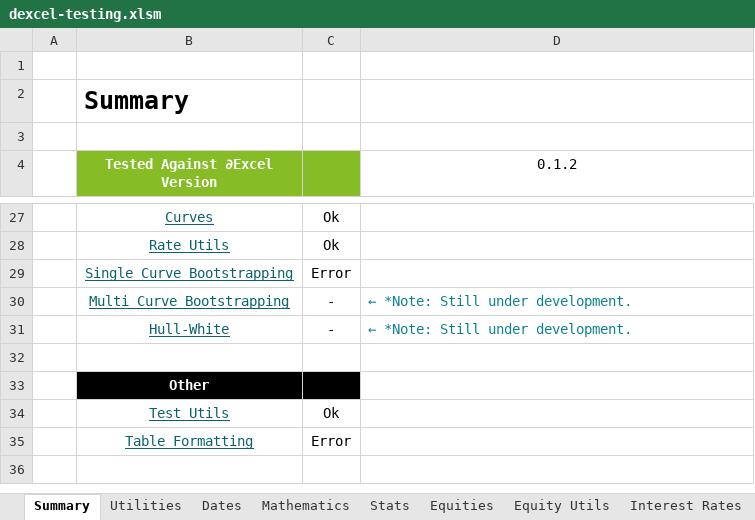
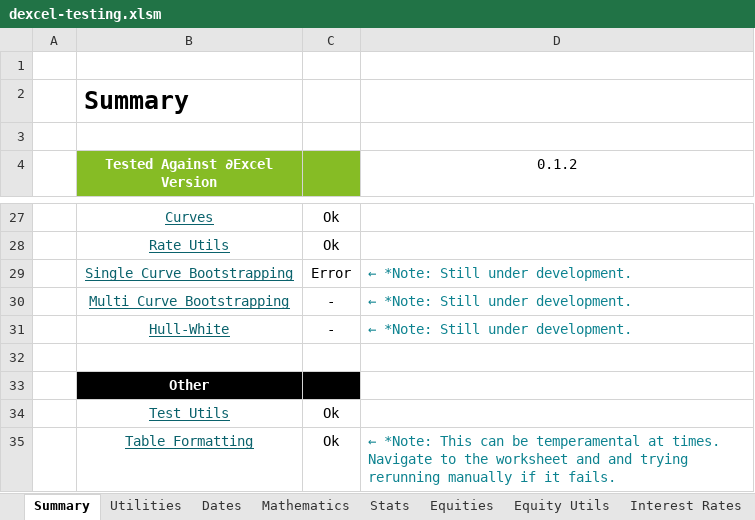
Before and after one commit to StormCollins/dExcel, an Excel workbook: dExcel/resources/workbooks/dexcel-testing.xlsm, sheet Summary, drawn as a sheet; only a part is shown, gaps mark what is left out; values as stored, in another font and other column widths than the file's, no borders; conditional formats not drawn; removed rows and columns are numbered as before the commit, all else as after; the diff names each change by its address in the sheet, - before the commit and + after, or states it on an @@ line.

```diff
--- a/dExcel/resources/workbooks/dexcel-testing.xlsm (sheet Summary)
+++ b/dExcel/resources/workbooks/dexcel-testing.xlsm (sheet Summary)
-D29 (0.1.2): (empty)
+D29 (0.1.2): ← *Note: Still under development.
-row 35:  | Table Formatting | Error
+row 35:  | Table Formatting | Ok | ← *Note: This can be temperamental at times. Navigate to the worksheet and and trying rerunning manually if it fails.
```
Also changed, not shown: sheet Table Formatting, sheet Sinlge Curve Bootstrapping, sheet Curves, sheet Dates, 4 other files.
